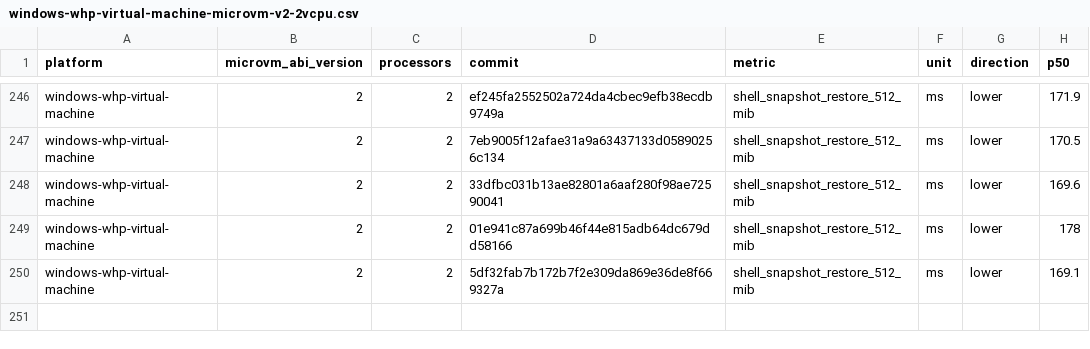
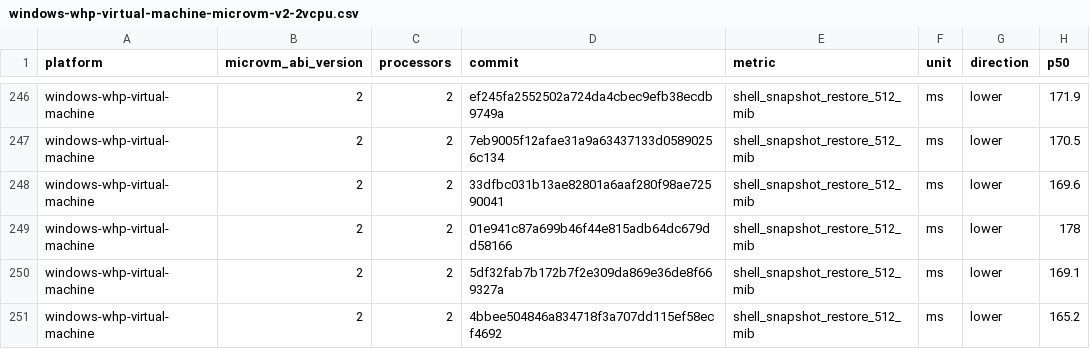
Before and after one commit to 56steve/nvx, a CSV file: data/windows-whp-virtual-machine-microvm-v2-2vcpu.csv, drawn as a sheet; only a part is shown, gaps mark what is left out; the diff names each change by its address in the sheet, - before the commit and + after, or states it on an @@ line.

```diff
--- a/data/windows-whp-virtual-machine-microvm-v2-2vcpu.csv
+++ b/data/windows-whp-virtual-machine-microvm-v2-2vcpu.csv
+row 251: windows-whp-virtual-machine | 2 | 2 | 4bbee504846a834718f3a707dd115ef58ecf4692 | shell_snapshot_restore_512_mib | ms | lower | 165.2
```
Also changed, not shown: data/linux-kvm-virtual-machine-microvm-v2-1vcpu.csv, data/linux-mshv-virtual-machine-microvm-v2-1vcpu.csv, 9 other files.
